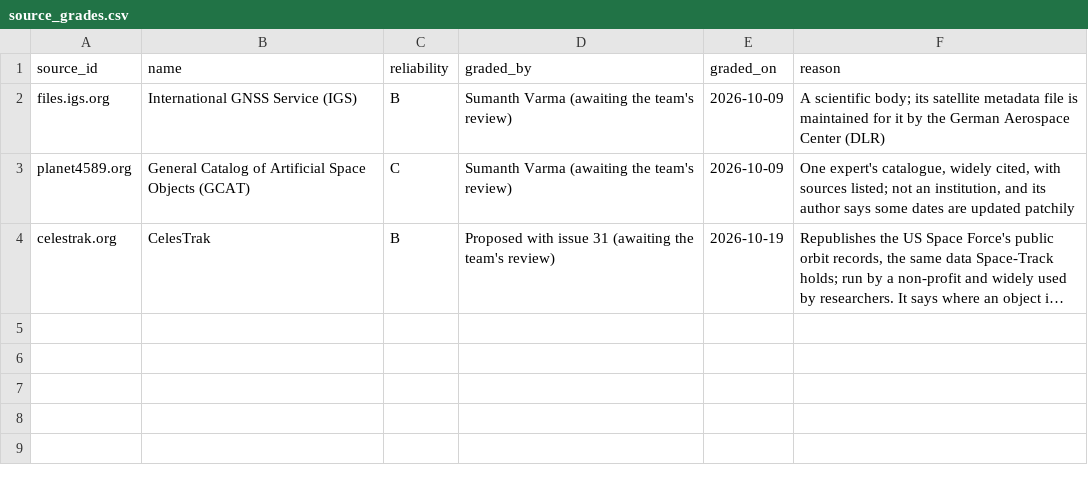
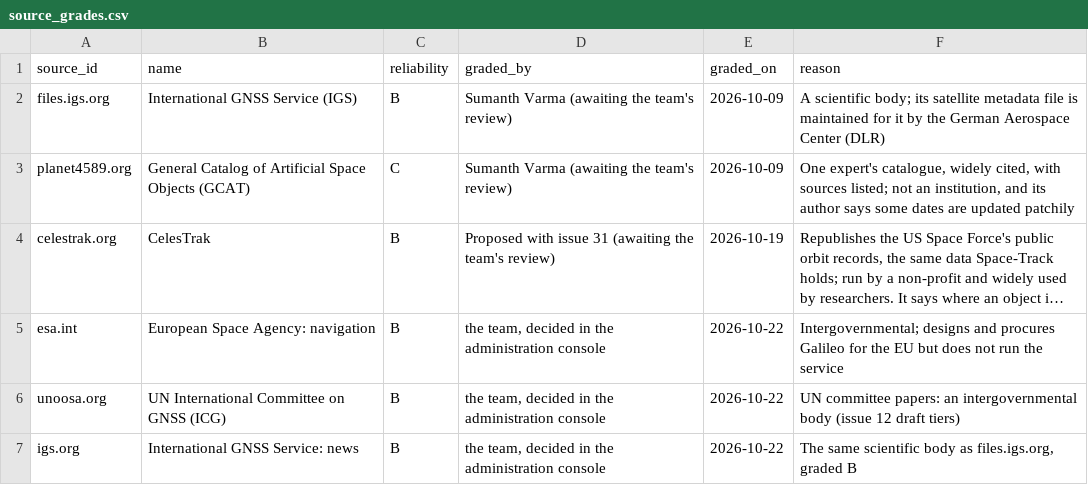
Before and after one commit to SumanthVarma798/GNSS-Constellation-Health-Monitoring-System, a CSV file: evidence/source_grades.csv, drawn as a sheet; long unchanged cells end in …; the diff names each change by its address in the sheet, - before the commit and + after, or states it on an @@ line.

Commit message:
Sources: confirm proposed grade B for 3 candidate sources (#17)
European Space Agency: navigation
UN International Committee on GNSS (ICG)
International GNSS Service: news

```diff
--- a/evidence/source_grades.csv
+++ b/evidence/source_grades.csv
+row 5: esa.int | European Space Agency: navigation | B | the team, decided in the administration console | 2026-10-22 | Intergovernmental; designs and procures Galileo for the EU but does not run the service
+row 6: unoosa.org | UN International Committee on GNSS (ICG) | B | the team, decided in the administration console | 2026-10-22 | UN committee papers: an intergovernmental body (issue 12 draft tiers)
+row 7: igs.org | International GNSS Service: news | B | the team, decided in the administration console | 2026-10-22 | The same scientific body as files.igs.org, graded B
```
Also changed, not shown: evidence/source_candidates.csv.
